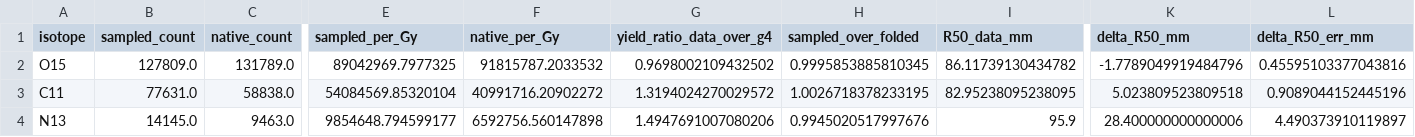
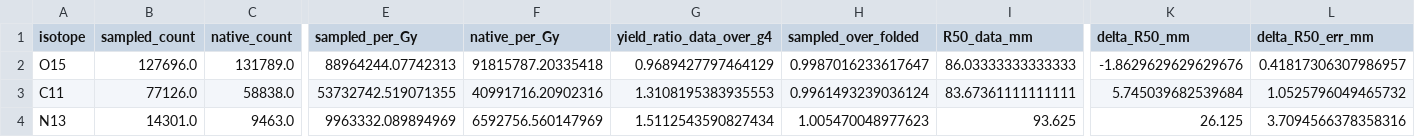
Before and after one commit to jjgomezcadenas/ptcryspg4, a CSV file: docs/generated/sampling_xsections/sampling_summary.csv, drawn as a sheet; only a part is shown, gaps mark what is left out; the diff covers the shown part only; the diff names each change by its address in the sheet, - before the commit and + after, or states it on an @@ line.

```diff
--- a/docs/generated/sampling_xsections/sampling_summary.csv
+++ b/docs/generated/sampling_xsections/sampling_summary.csv
-B2 (sampled_count): 127809.0
+B2 (sampled_count): 127696.0
-E2 (sampled_per_Gy): 89042969.7977325
+E2 (sampled_per_Gy): 88964244.07742313
-F2 (native_per_Gy): 91815787.2033532
+F2 (native_per_Gy): 91815787.20335418
-G2 (yield_ratio_data_over_g4): 0.9698002109432502
+G2 (yield_ratio_data_over_g4): 0.9689427797464129
-H2 (sampled_over_folded): 0.9995853885810345
+H2 (sampled_over_folded): 0.9987016233617647
-I2 (R50_data_mm): 86.11739130434782
+I2 (R50_data_mm): 86.03333333333333
-K2 (delta_R50_mm): -1.7789049919484796
+K2 (delta_R50_mm): -1.8629629629629676
-L2 (delta_R50_err_mm): 0.45595103377043816
+L2 (delta_R50_err_mm): 0.41817306307986957
-B3 (sampled_count): 77631.0
+B3 (sampled_count): 77126.0
-E3 (sampled_per_Gy): 54084569.85320104
+E3 (sampled_per_Gy): 53732742.519071355
-F3 (native_per_Gy): 40991716.20902272
+F3 (native_per_Gy): 40991716.20902316
-G3 (yield_ratio_data_over_g4): 1.3194024270029572
+G3 (yield_ratio_data_over_g4): 1.3108195383935553
-H3 (sampled_over_folded): 1.0026718378233195
+H3 (sampled_over_folded): 0.9961493239036124
-I3 (R50_data_mm): 82.95238095238095
+I3 (R50_data_mm): 83.67361111111111
-K3 (delta_R50_mm): 5.023809523809518
+K3 (delta_R50_mm): 5.745039682539684
-L3 (delta_R50_err_mm): 0.9089044152445196
+L3 (delta_R50_err_mm): 1.0525796049465732
-B4 (sampled_count): 14145.0
+B4 (sampled_count): 14301.0
-E4 (sampled_per_Gy): 9854648.794599177
+E4 (sampled_per_Gy): 9963332.089894969
-F4 (native_per_Gy): 6592756.560147898
+F4 (native_per_Gy): 6592756.560147969
-G4 (yield_ratio_data_over_g4): 1.4947691007080206
+G4 (yield_ratio_data_over_g4): 1.5112543590827434
-H4 (sampled_over_folded): 0.9945020517997676
+H4 (sampled_over_folded): 1.005470048977623
-I4 (R50_data_mm): 95.9
+I4 (R50_data_mm): 93.625
-K4 (delta_R50_mm): 28.400000000000006
+K4 (delta_R50_mm): 26.125
-L4 (delta_R50_err_mm): 4.490373910119897
+L4 (delta_R50_err_mm): 3.7094566378358316
```
Also changed, not shown: 30 edited cells elsewhere in this file, docs/generated/sampling_xsections/positron_ranges.csv, 9 other files.
